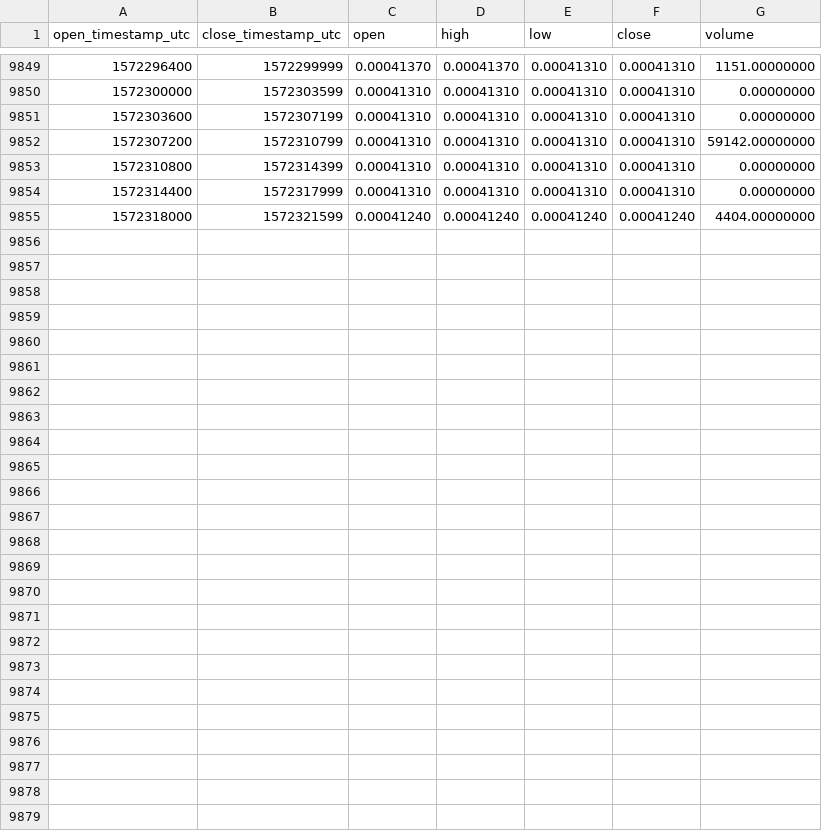
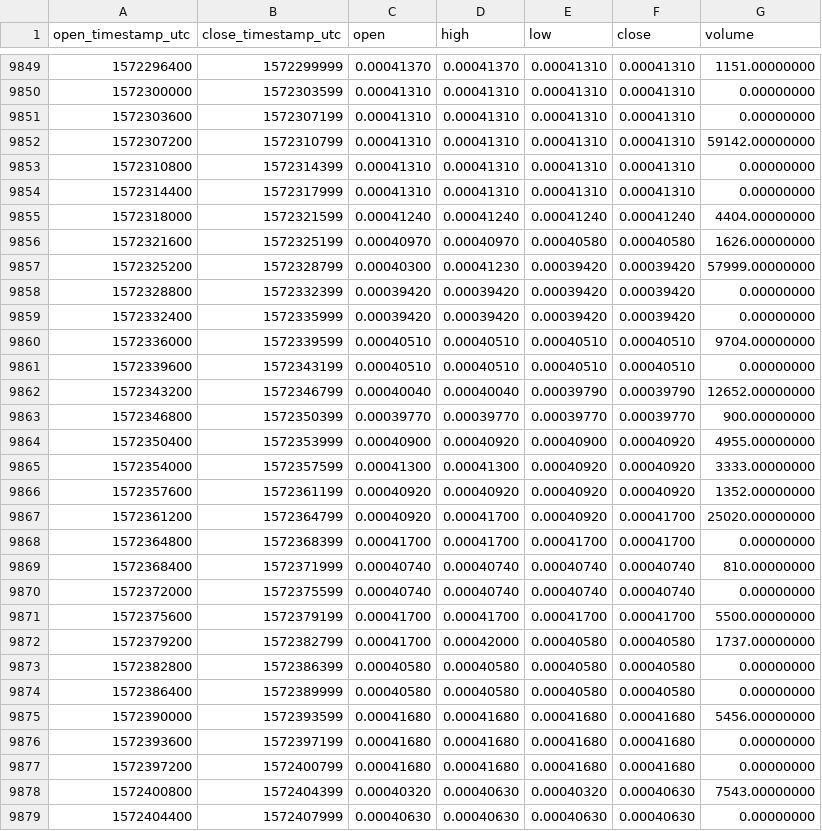
Before and after one commit to cryptobigbro/binance-GOBNB, a CSV file: binance-GOBNB-1h.csv, drawn as a sheet; only a part is shown, gaps mark what is left out; the diff names each change by its address in the sheet, - before the commit and + after, or states it on an @@ line.

Commit message:
Update OHLCV data.

```diff
--- a/binance-GOBNB-1h.csv
+++ b/binance-GOBNB-1h.csv
+row 9856: 1572321600 | 1572325199 | 0.00040970 | 0.00040970 | 0.00040580 | 0.00040580 | 1626.00000000
+row 9857: 1572325200 | 1572328799 | 0.00040300 | 0.00041230 | 0.00039420 | 0.00039420 | 57999.00000000
+row 9858: 1572328800 | 1572332399 | 0.00039420 | 0.00039420 | 0.00039420 | 0.00039420 | 0.00000000
+row 9859: 1572332400 | 1572335999 | 0.00039420 | 0.00039420 | 0.00039420 | 0.00039420 | 0.00000000
+row 9860: 1572336000 | 1572339599 | 0.00040510 | 0.00040510 | 0.00040510 | 0.00040510 | 9704.00000000
+row 9861: 1572339600 | 1572343199 | 0.00040510 | 0.00040510 | 0.00040510 | 0.00040510 | 0.00000000
+row 9862: 1572343200 | 1572346799 | 0.00040040 | 0.00040040 | 0.00039790 | 0.00039790 | 12652.00000000
+row 9863: 1572346800 | 1572350399 | 0.00039770 | 0.00039770 | 0.00039770 | 0.00039770 | 900.00000000
+row 9864: 1572350400 | 1572353999 | 0.00040900 | 0.00040920 | 0.00040900 | 0.00040920 | 4955.00000000
+row 9865: 1572354000 | 1572357599 | 0.00041300 | 0.00041300 | 0.00040920 | 0.00040920 | 3333.00000000
+row 9866: 1572357600 | 1572361199 | 0.00040920 | 0.00040920 | 0.00040920 | 0.00040920 | 1352.00000000
+row 9867: 1572361200 | 1572364799 | 0.00040920 | 0.00041700 | 0.00040920 | 0.00041700 | 25020.00000000
+row 9868: 1572364800 | 1572368399 | 0.00041700 | 0.00041700 | 0.00041700 | 0.00041700 | 0.00000000
+row 9869: 1572368400 | 1572371999 | 0.00040740 | 0.00040740 | 0.00040740 | 0.00040740 | 810.00000000
+row 9870: 1572372000 | 1572375599 | 0.00040740 | 0.00040740 | 0.00040740 | 0.00040740 | 0.00000000
+row 9871: 1572375600 | 1572379199 | 0.00041700 | 0.00041700 | 0.00041700 | 0.00041700 | 5500.00000000
+row 9872: 1572379200 | 1572382799 | 0.00041700 | 0.00042000 | 0.00040580 | 0.00040580 | 1737.00000000
+row 9873: 1572382800 | 1572386399 | 0.00040580 | 0.00040580 | 0.00040580 | 0.00040580 | 0.00000000
+row 9874: 1572386400 | 1572389999 | 0.00040580 | 0.00040580 | 0.00040580 | 0.00040580 | 0.00000000
+row 9875: 1572390000 | 1572393599 | 0.00041680 | 0.00041680 | 0.00041680 | 0.00041680 | 5456.00000000
+row 9876: 1572393600 | 1572397199 | 0.00041680 | 0.00041680 | 0.00041680 | 0.00041680 | 0.00000000
+row 9877: 1572397200 | 1572400799 | 0.00041680 | 0.00041680 | 0.00041680 | 0.00041680 | 0.00000000
+row 9878: 1572400800 | 1572404399 | 0.00040320 | 0.00040630 | 0.00040320 | 0.00040630 | 7543.00000000
+row 9879: 1572404400 | 1572407999 | 0.00040630 | 0.00040630 | 0.00040630 | 0.00040630 | 0.00000000
```
Also changed, not shown: binance-GOBNB-1d.csv.
